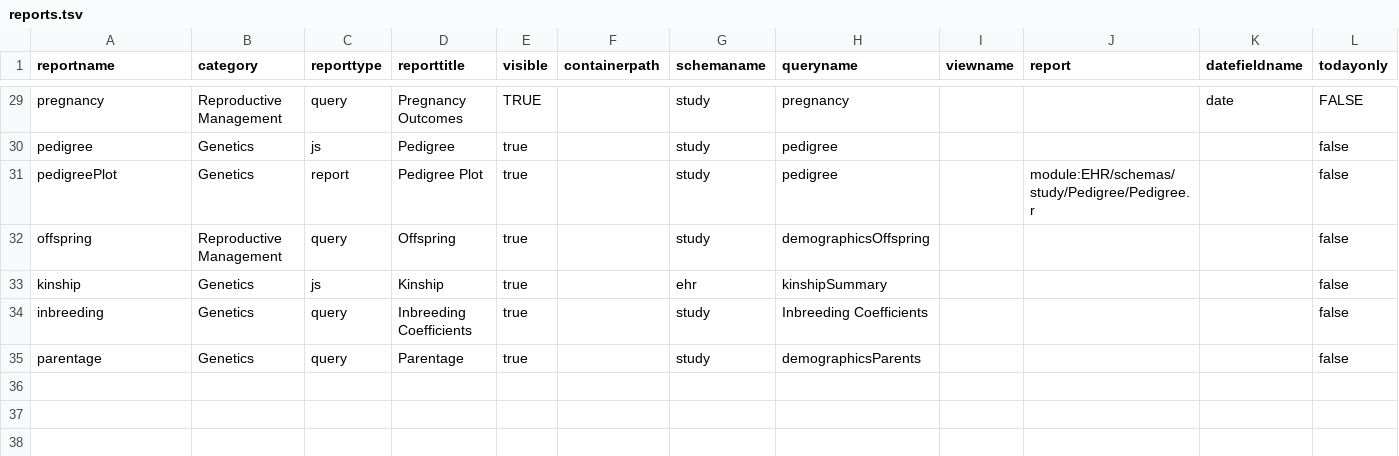
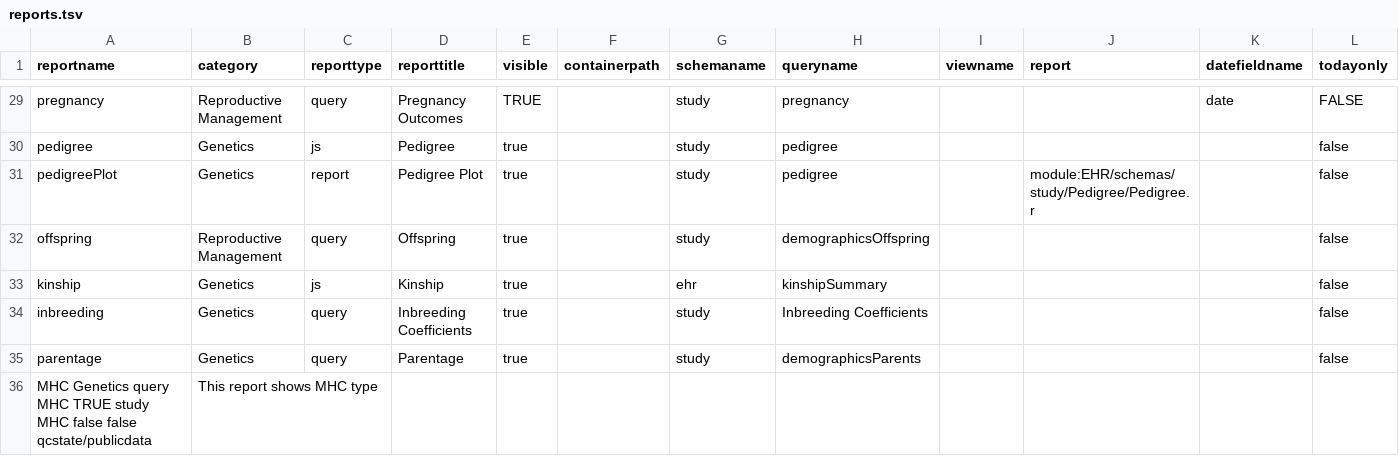
Before and after one commit to LabKey/nircEHRModules, a TSV file: nirc_ehr/resources/data/reports.tsv, drawn as a sheet; only a part is shown, gaps mark what is left out; rows hold the shown columns only; the diff names each change by its address in the sheet, - before the commit and + after, or states it on an @@ line.

```diff
--- a/nirc_ehr/resources/data/reports.tsv
+++ b/nirc_ehr/resources/data/reports.tsv
+row 36: MHC Genetics query MHC TRUE study MHC false false qcstate/publicdata | This report shows MHC type
```
